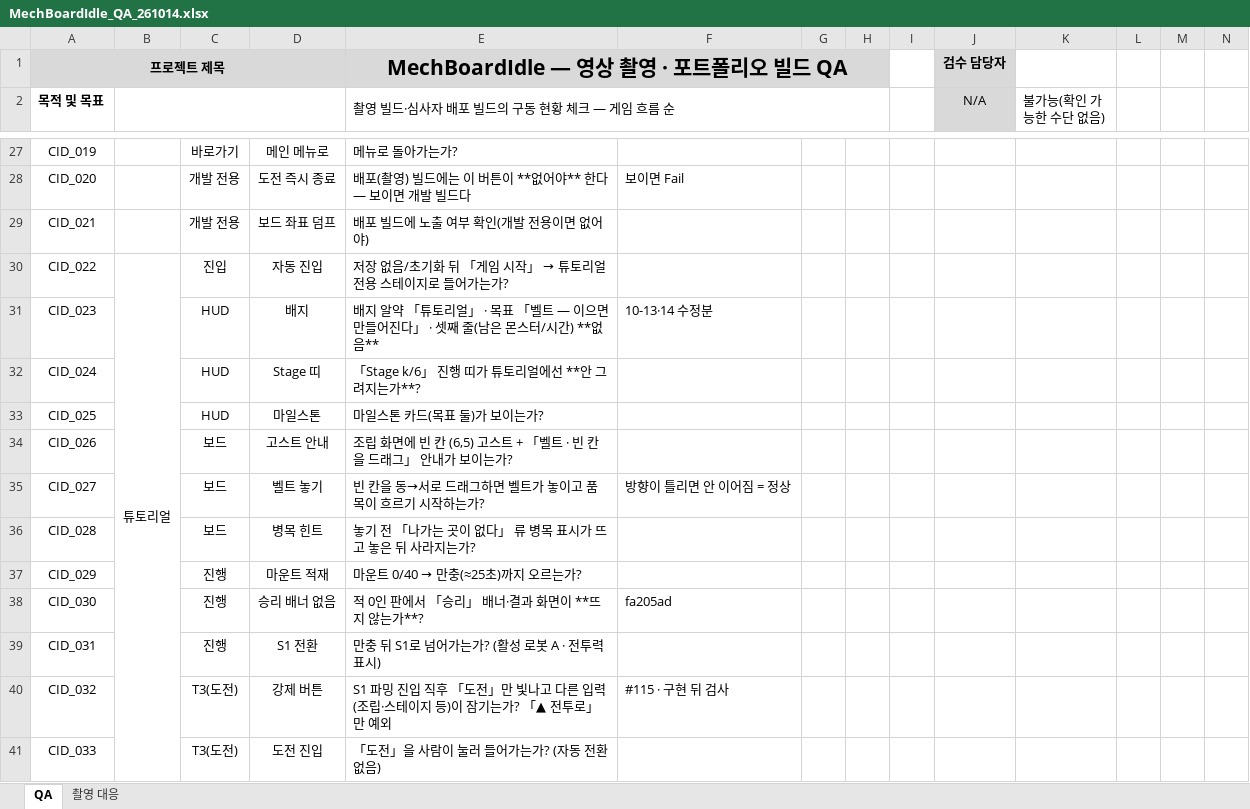
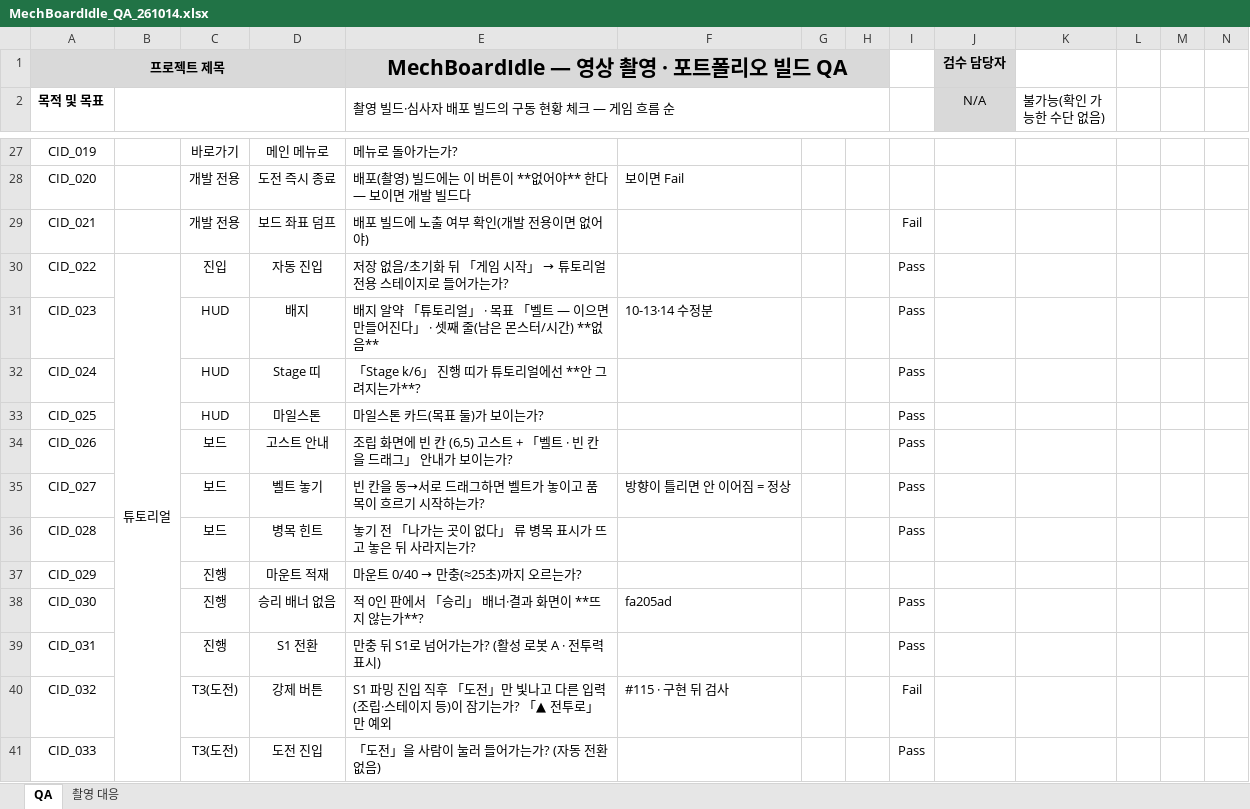
Before and after one commit to Rhythm0s/MechBoardIdle, an Excel workbook: Docs/QA/MechBoardIdle_QA_261014.xlsx, sheet QA, drawn as a sheet; only a part is shown, gaps mark what is left out; values as stored, in another font and other column widths than the file's, no borders; conditional formats not drawn; the diff covers the shown part only; the diff names each change by its address in the sheet, - before the commit and + after, or states it on an @@ line.

```diff
--- a/Docs/QA/MechBoardIdle_QA_261014.xlsx (sheet QA)
+++ b/Docs/QA/MechBoardIdle_QA_261014.xlsx (sheet QA)
-I29: (empty)
+I29: Fail
-I30:I36: (empty)
+I30:I36: Pass
-I38:I39: (empty)
+I38:I39: Pass
-I40: (empty)
+I40: Fail
-I41: (empty)
+I41: Pass
```
Also changed, not shown: 29 edited cells elsewhere in this sheet.
